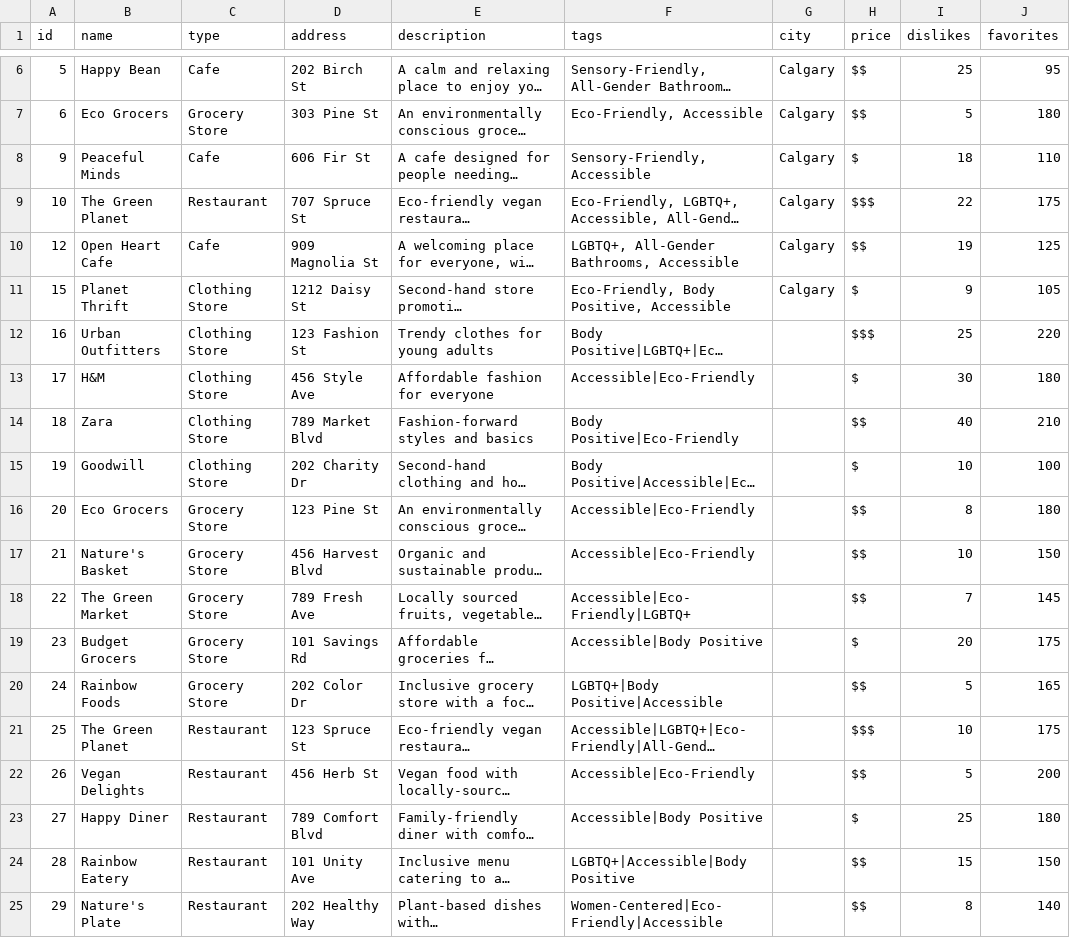
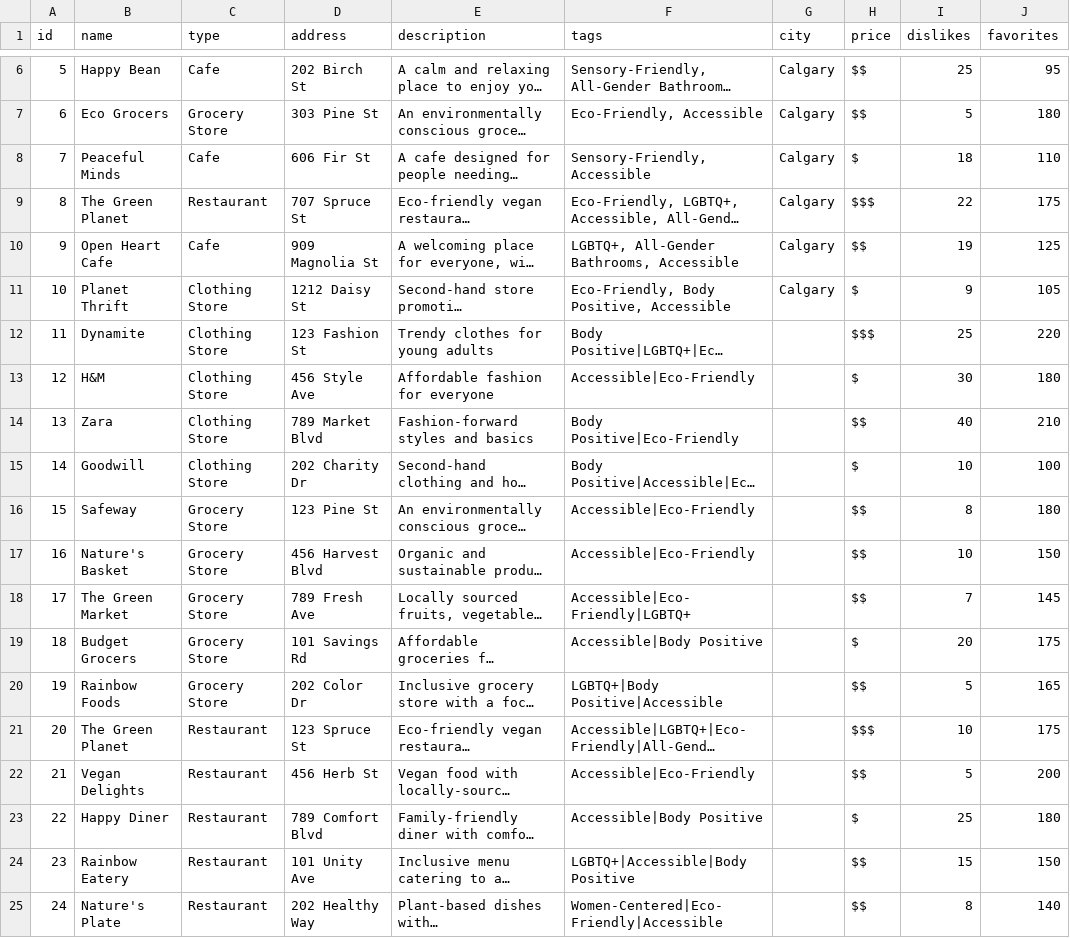
Before and after one commit to ashbrooke8/SlayTheChange, a CSV file: locations.csv, drawn as a sheet; only a part is shown, gaps mark what is left out; long unchanged cells end in …; the diff names each change by its address in the sheet, - before the commit and + after, or states it on an @@ line.

```diff
--- a/locations.csv
+++ b/locations.csv
-A8 (id): 9
+A8 (id): 7
-A9 (id): 10
+A9 (id): 8
-A10 (id): 12
+A10 (id): 9
-A11 (id): 15
+A11 (id): 10
-A12 (id): 16
+A12 (id): 11
-B12 (name): Urban Outfitters
+B12 (name): Dynamite
-A13 (id): 17
+A13 (id): 12
-A14 (id): 18
+A14 (id): 13
-A15 (id): 19
+A15 (id): 14
-A16 (id): 20
+A16 (id): 15
-B16 (name): Eco Grocers
+B16 (name): Safeway
-A17 (id): 21
+A17 (id): 16
-A18 (id): 22
+A18 (id): 17
-A19 (id): 23
+A19 (id): 18
-A20 (id): 24
+A20 (id): 19
-A21 (id): 25
+A21 (id): 20
-A22 (id): 26
+A22 (id): 21
-A23 (id): 27
+A23 (id): 22
-A24 (id): 28
+A24 (id): 23
-A25 (id): 29
+A25 (id): 24
```
Also changed, not shown: 13 other files.
